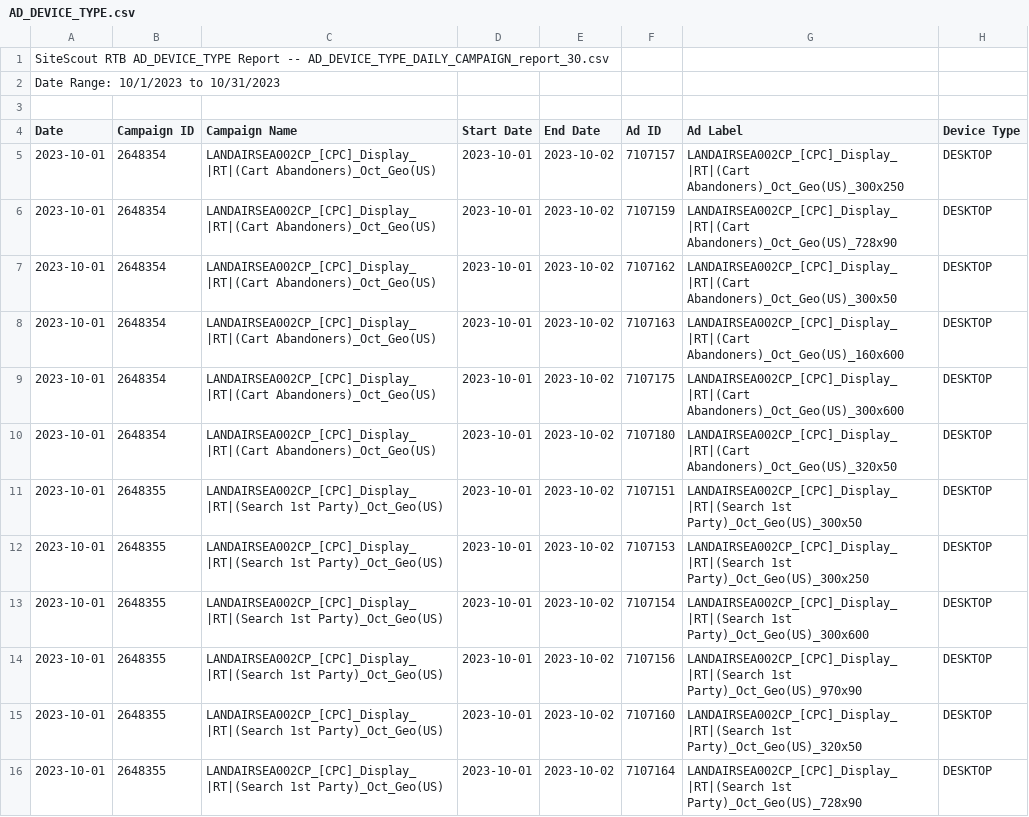
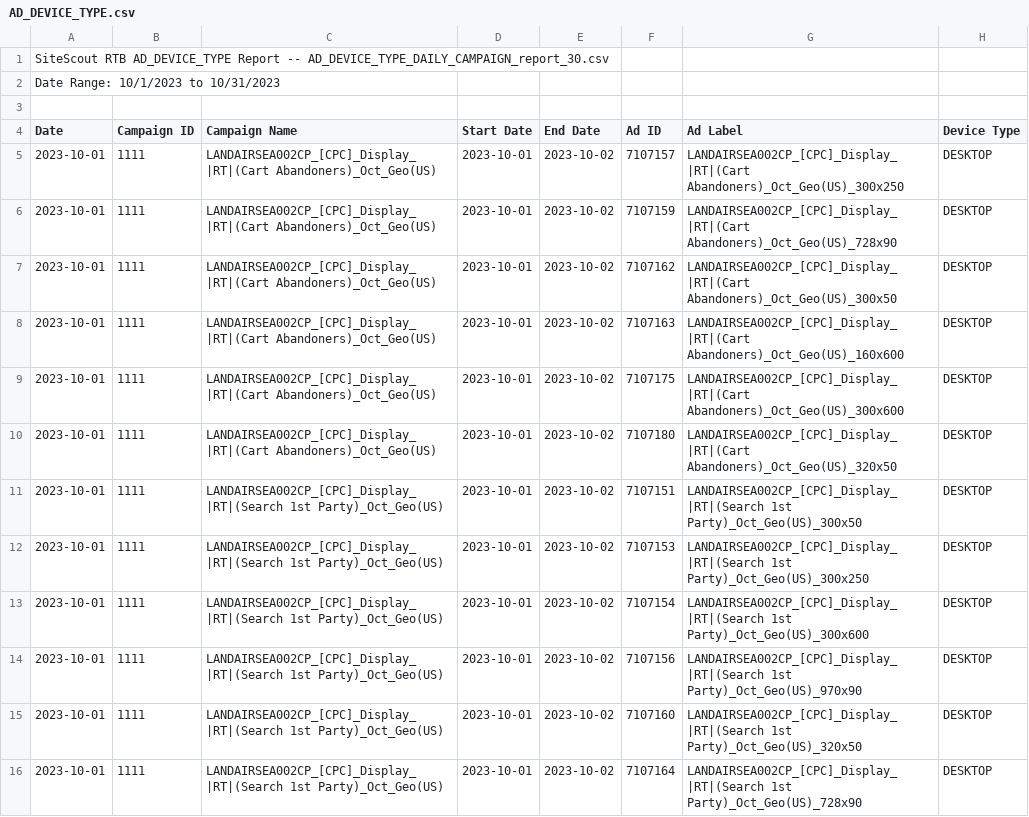
Before and after one commit to mattmcwaters/bci, a CSV file: device/AD_DEVICE_TYPE.csv, drawn as a sheet; only a part is shown; the diff covers the shown part only; the diff names each change by its address in the sheet, - before the commit and + after, or states it on an @@ line.

Commit message:
Update AD_DEVICE_TYPE.csv

```diff
--- a/device/AD_DEVICE_TYPE.csv
+++ b/device/AD_DEVICE_TYPE.csv
-B5:B10 (Campaign ID): 2648354
+B5:B10 (Campaign ID): 1111
-B11:B16 (Campaign ID): 2648355
+B11:B16 (Campaign ID): 1111
```
Also changed, not shown: 28 edited cells elsewhere in this file.
